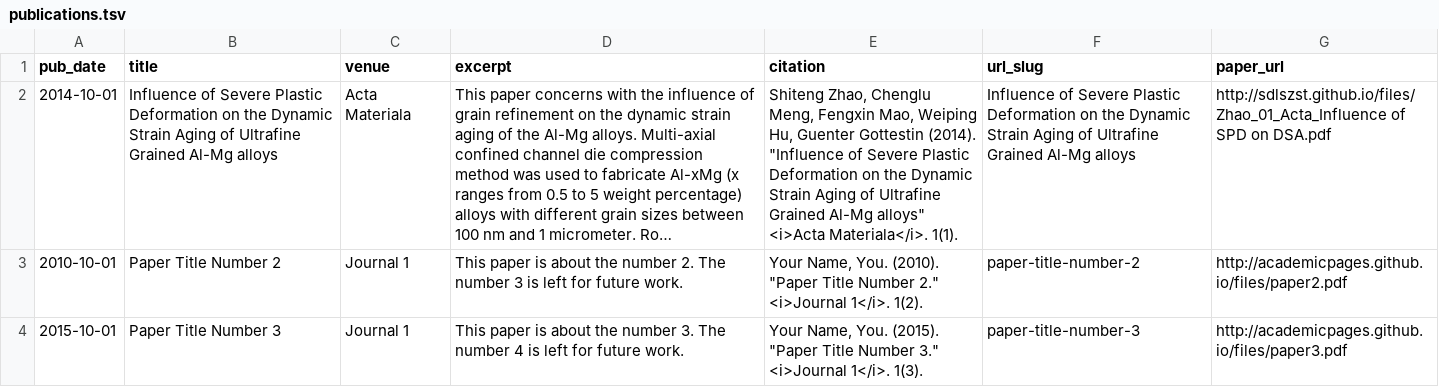
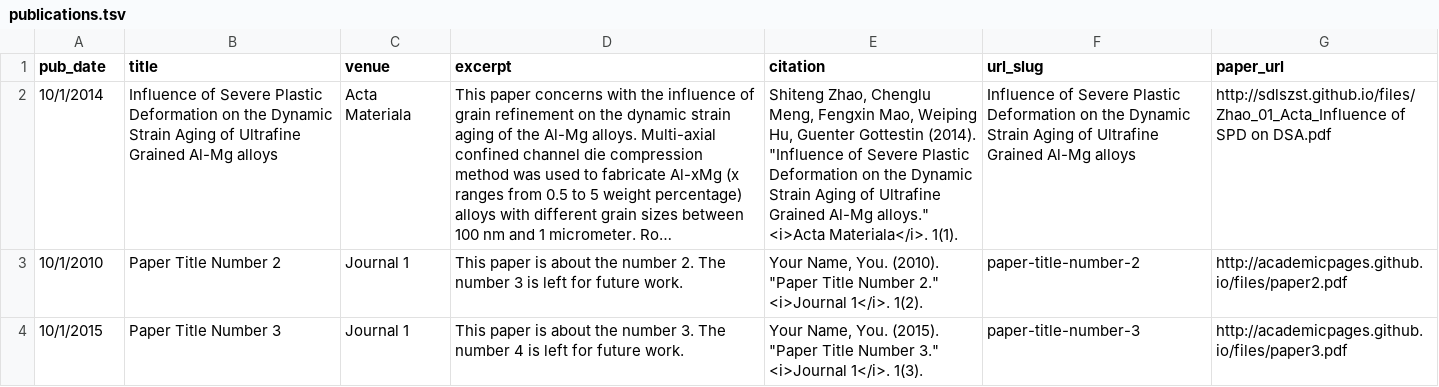
Before and after one commit to sdlszst/academicpages.github.io, a TSV file: markdown_generator/publications.tsv, drawn as a sheet; long unchanged cells end in …; the diff names each change by its address in the sheet, - before the commit and + after, or states it on an @@ line.

```diff
--- a/markdown_generator/publications.tsv
+++ b/markdown_generator/publications.tsv
-A2 (pub_date): 2014-10-01
+A2 (pub_date): 10/1/2014
-E2 (citation): …Grained Al-Mg alloys" <i>Acta Materiala</i>.…
+E2 (citation): …Grained Al-Mg alloys." <i>Acta Materiala</i>.…
-A3 (pub_date): 2010-10-01
+A3 (pub_date): 10/1/2010
-A4 (pub_date): 2015-10-01
+A4 (pub_date): 10/1/2015
```
Also changed, not shown: 1 other file.
